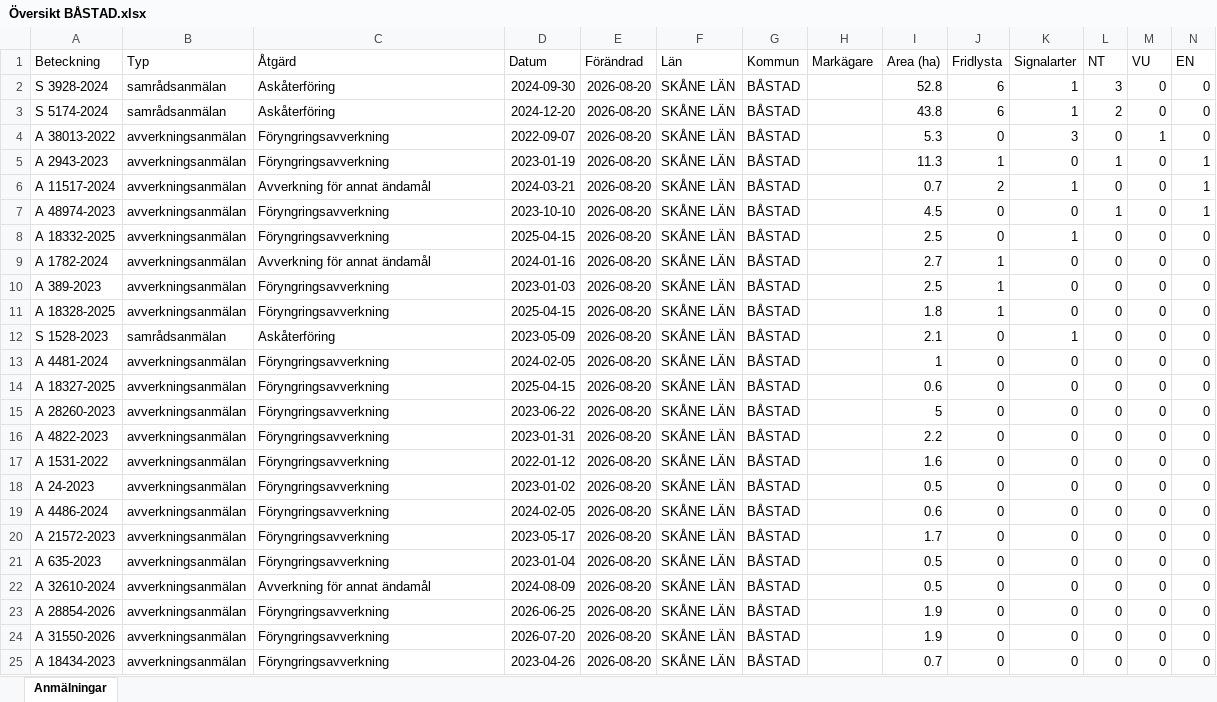
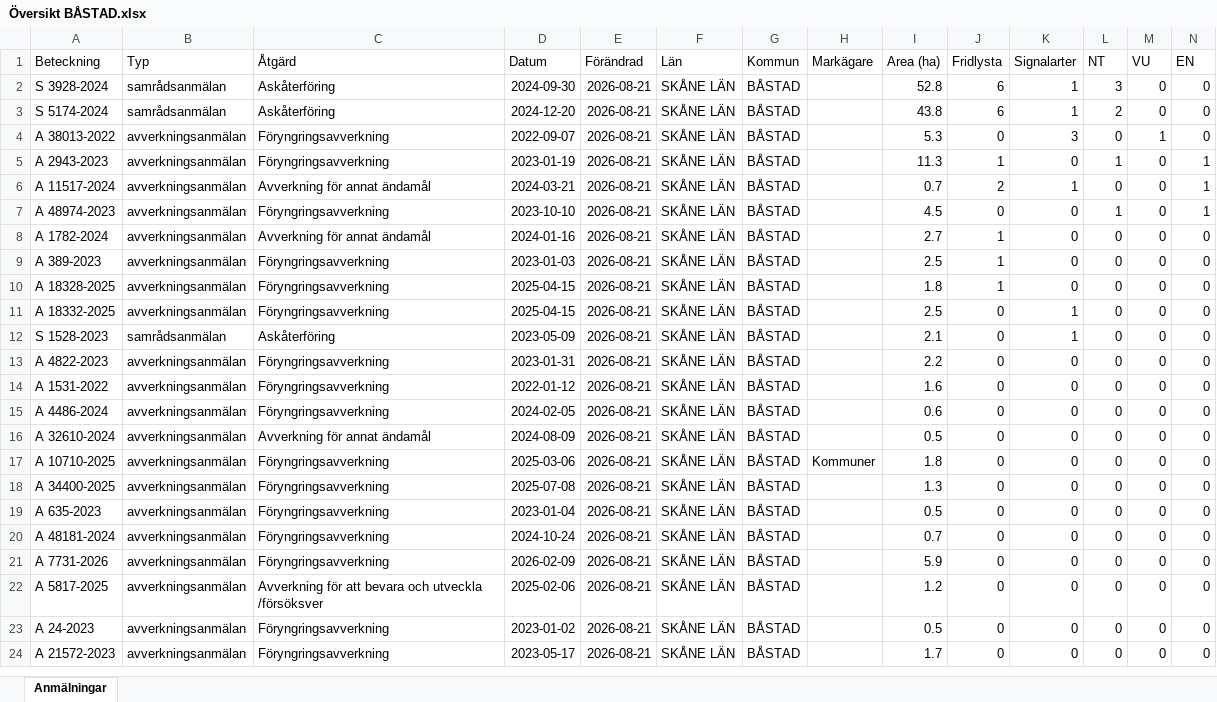
Before and after one commit to klasma/Logging_1278, an Excel workbook: Översikt BÅSTAD.xlsx, sheet Anmälningar, drawn as a sheet; only a part is shown; values as stored, in another font and other column widths than the file's, no borders; removed rows and columns are numbered as before the commit, all else as after; rows hold the shown columns only; the diff covers the shown part only; the diff names each change by its address in the sheet, - before the commit and + after, or states it on an @@ line.

```diff
--- a/Översikt BÅSTAD.xlsx (sheet Anmälningar)
+++ b/Översikt BÅSTAD.xlsx (sheet Anmälningar)
-E2:E7 (Förändrad): 2026-08-20
+E2:E7 (Förändrad): 2026-08-21
-row 8: A 18332-2025 | avverkningsanmälan | Föryngringsavverkning | 2025-04-15 | 2026-08-20 | SKÅNE LÄN | BÅSTAD |  | 2.5 | 0 | 1 | 0 | 0 | 0
-E8:E10 (Förändrad): 2026-08-20
+E8:E10 (Förändrad): 2026-08-21
+row 11: A 18332-2025 | avverkningsanmälan | Föryngringsavverkning | 2025-04-15 | 2026-08-21 | SKÅNE LÄN | BÅSTAD |  | 2.5 | 0 | 1 | 0 | 0 | 0
-E12 (Förändrad): 2026-08-20
+E12 (Förändrad): 2026-08-21
-row 13: A 4481-2024 | avverkningsanmälan | Föryngringsavverkning | 2024-02-05 | 2026-08-20 | SKÅNE LÄN | BÅSTAD |  | 1 | 0 | 0 | 0 | 0 | 0
-row 14: A 18327-2025 | avverkningsanmälan | Föryngringsavverkning | 2025-04-15 | 2026-08-20 | SKÅNE LÄN | BÅSTAD |  | 0.6 | 0 | 0 | 0 | 0 | 0
-row 15: A 28260-2023 | avverkningsanmälan | Föryngringsavverkning | 2023-06-22 | 2026-08-20 | SKÅNE LÄN | BÅSTAD |  | 5 | 0 | 0 | 0 | 0 | 0
-E13:E14 (Förändrad): 2026-08-20
+E13:E14 (Förändrad): 2026-08-21
-row 18: A 24-2023 | avverkningsanmälan | Föryngringsavverkning | 2023-01-02 | 2026-08-20 | SKÅNE LÄN | BÅSTAD |  | 0.5 | 0 | 0 | 0 | 0 | 0
-E15 (Förändrad): 2026-08-20
+E15 (Förändrad): 2026-08-21
+row 16: A 32610-2024 | avverkningsanmälan | Avverkning för annat ändamål | 2024-08-09 | 2026-08-21 | SKÅNE LÄN | BÅSTAD |  | 0.5 | 0 | 0 | 0 | 0 | 0
+row 17: A 10710-2025 | avverkningsanmälan | Föryngringsavverkning | 2025-03-06 | 2026-08-21 | SKÅNE LÄN | BÅSTAD | Kommuner | 1.8 | 0 | 0 | 0 | 0 | 0
-A18 (Beteckning): A 21572-2023
+A18 (Beteckning): A 34400-2025
-D18 (Datum): 2023-05-17
+D18 (Datum): 2025-07-08
-E18:E21 (Förändrad): 2026-08-20
+E18:E21 (Förändrad): 2026-08-21
-I18 (Area (ha)): 1.7
+I18 (Area (ha)): 1.3
-A20 (Beteckning): A 32610-2024
+A20 (Beteckning): A 48181-2024
-C20 (Åtgärd): Avverkning för annat ändamål
+C20 (Åtgärd): Föryngringsavverkning
-D20 (Datum): 2024-08-09
+D20 (Datum): 2024-10-24
-I20 (Area (ha)): 0.5
+I20 (Area (ha)): 0.7
-A21 (Beteckning): A 28854-2026
+A21 (Beteckning): A 7731-2026
-D21 (Datum): 2026-06-25
+D21 (Datum): 2026-02-09
-I21 (Area (ha)): 1.9
+I21 (Area (ha)): 5.9
+row 22: A 5817-2025 | avverkningsanmälan | Avverkning för att bevara och utveckla /försöksver | 2025-02-06 | 2026-08-21 | SKÅNE LÄN | BÅSTAD |  | 1.2 | 0 | 0 | 0 | 0 | 0
-A23 (Beteckning): A 31550-2026
+A23 (Beteckning): A 24-2023
-D23 (Datum): 2026-07-20
+D23 (Datum): 2023-01-02
-E23:E24 (Förändrad): 2026-08-20
+E23:E24 (Förändrad): 2026-08-21
-I23 (Area (ha)): 1.9
+I23 (Area (ha)): 0.5
-A24 (Beteckning): A 18434-2023
+A24 (Beteckning): A 21572-2023
-D24 (Datum): 2023-04-26
+D24 (Datum): 2023-05-17
-I24 (Area (ha)): 0.7
+I24 (Area (ha)): 1.7
```
Also changed, not shown: 1 added row and 35 edited cells elsewhere in this sheet, artfynd/A 11517-2024 artfynd.xlsx, artfynd/A 1782-2024 artfynd.xlsx, 57 other files.
